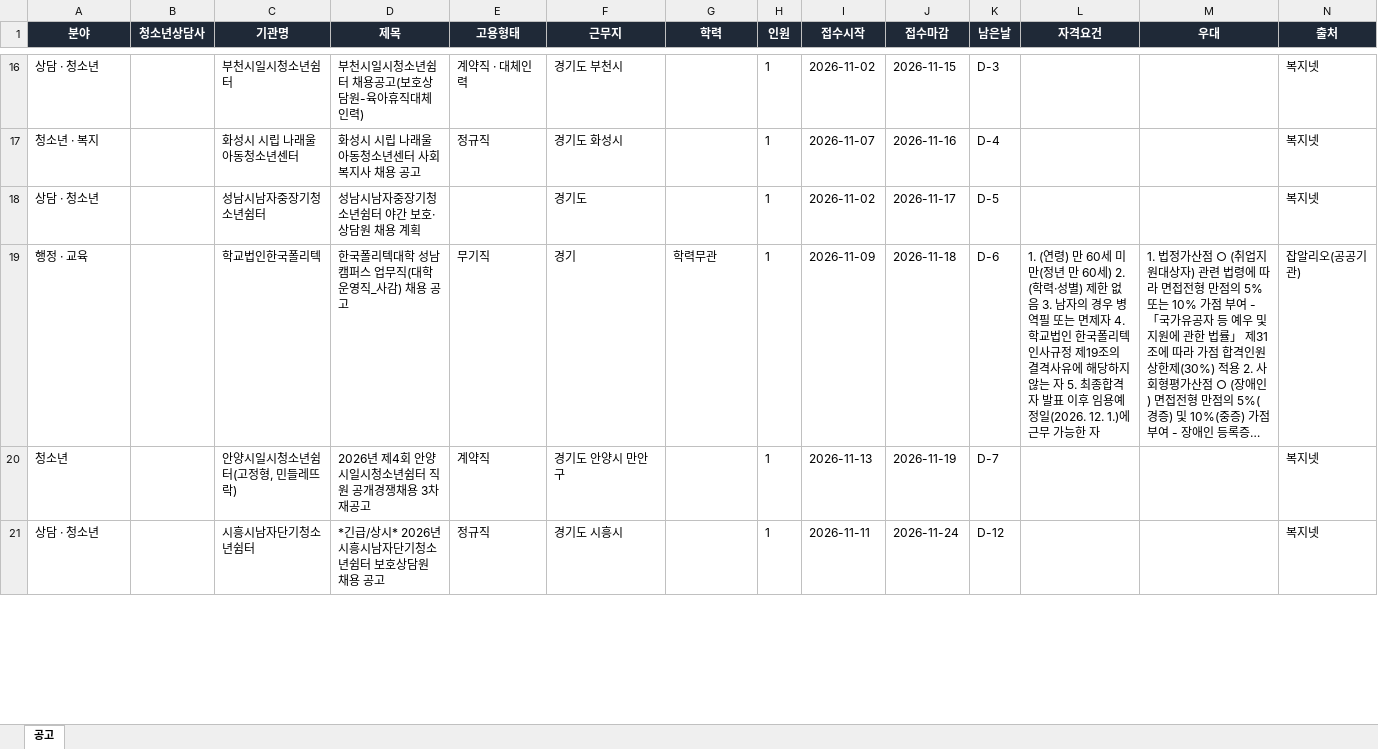
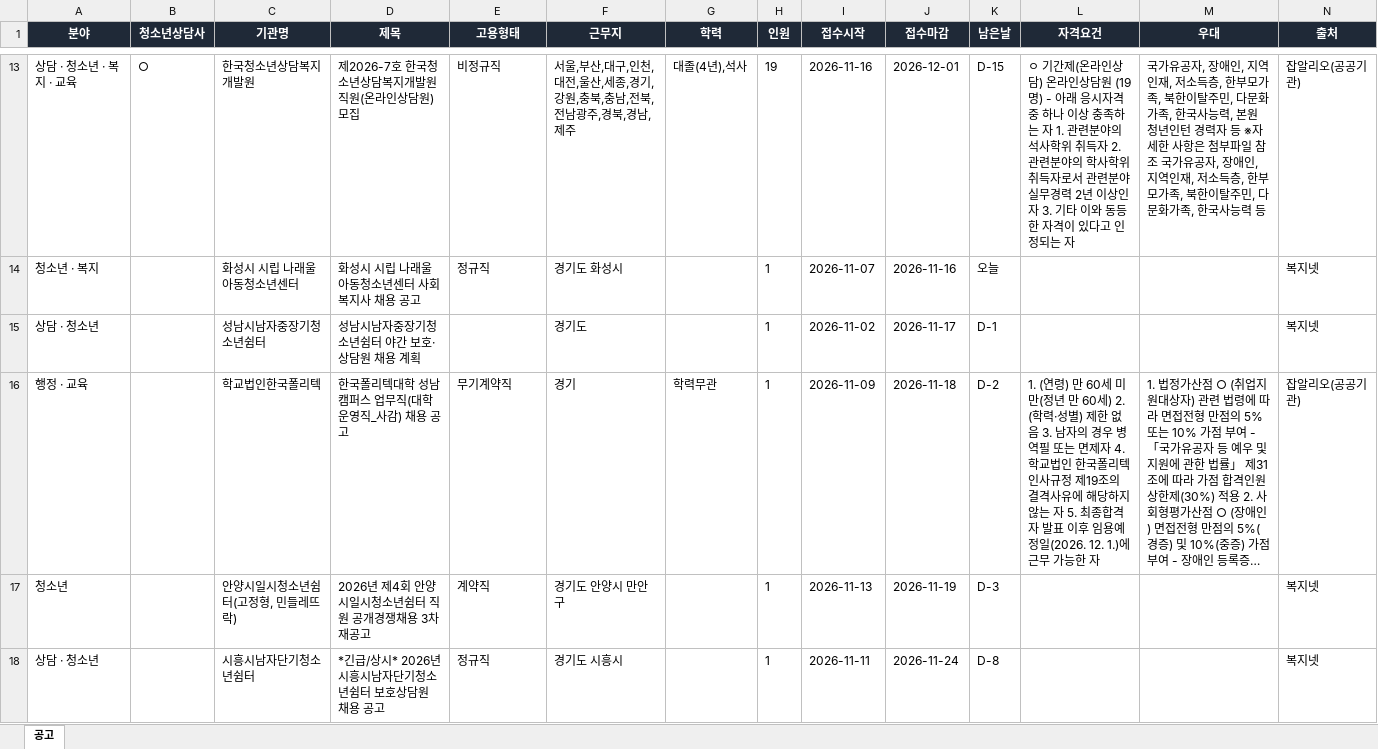
Before and after one commit to hongyul67-cpu/sangdam-chaeyong, an Excel workbook: docs/files/상담행정공고_최신.xlsx, sheet 공고, drawn as a sheet; only a part is shown, gaps mark what is left out; long unchanged cells end in …; values as stored, in another font and other column widths than the file's, no borders; removed rows and columns are numbered as before the commit, all else as after; rows hold the shown columns only; the diff covers the shown part only; the diff names each change by its address in the sheet, - before the commit and + after, or states it on an @@ line.

```diff
--- a/docs/files/상담행정공고_최신.xlsx (sheet 공고)
+++ b/docs/files/상담행정공고_최신.xlsx (sheet 공고)
-row 16: 상담 · 청소년 |  | 부천시일시청소년쉼터 | 부천시일시청소년쉼터 채용공고(보호상담원-육아휴직대체인력) | 계약직 · 대체인력 | 경기도 부천시 |  | 1 | 2026-11-02 | 2026-11-15 | D-3 |  |  | 복지넷
+row 13: 상담 · 청소년 · 복지 · 교육 | ○ | 한국청소년상담복지개발원 | 제2026-7호 한국청소년상담복지개발원 직원(온라인상담원) 모집 | 비정규직 | 서울,부산,대구,인천,대전,울산,세종,경기,강원,충북,충남,전북,전남광주,경북,경남,제주 | 대졸(4년),석사 | 19 | 2026-11-16 | 2026-12-01 | D-15 | ㅇ 기간제(온라인상담) 온라인상담원 (19명) - 아래 응시자격 중 하나 이상 충족하는 자 1. 관련분야의 석사학위 취득자 2. 관련분야의 학사학위 취득자로서 관련분야 실무경력 2년 이상인 자 3. 기타 이와 동등한 자격이 있다고 인정되는 자 | 국가유공자, 장애인, 지역인재, 저소득층, 한부모가족, 북한이탈주민, 다문화가족, 한국사능력, 본원 청년인턴 경력자 등 ※자세한 사항은 첨부파일 참조 국가유공자, 장애인, 지역인재, 저소득층, 한부모가족, 북한이탈주민, 다문화가족, 한국사능력 등 | 잡알리오(공공기관)
-K14 (남은날): D-4
+K14 (남은날): 오늘
-K15 (남은날): D-5
+K15 (남은날): D-1
-E16 (고용형태): 무기직
+E16 (고용형태): 무기계약직
-K16 (남은날): D-6
+K16 (남은날): D-2
-K17 (남은날): D-7
+K17 (남은날): D-3
-K18 (남은날): D-12
+K18 (남은날): D-8
```
Also changed, not shown: 1 added row, 5 removed rows and 21 edited cells elsewhere in this sheet, 8 other files.
